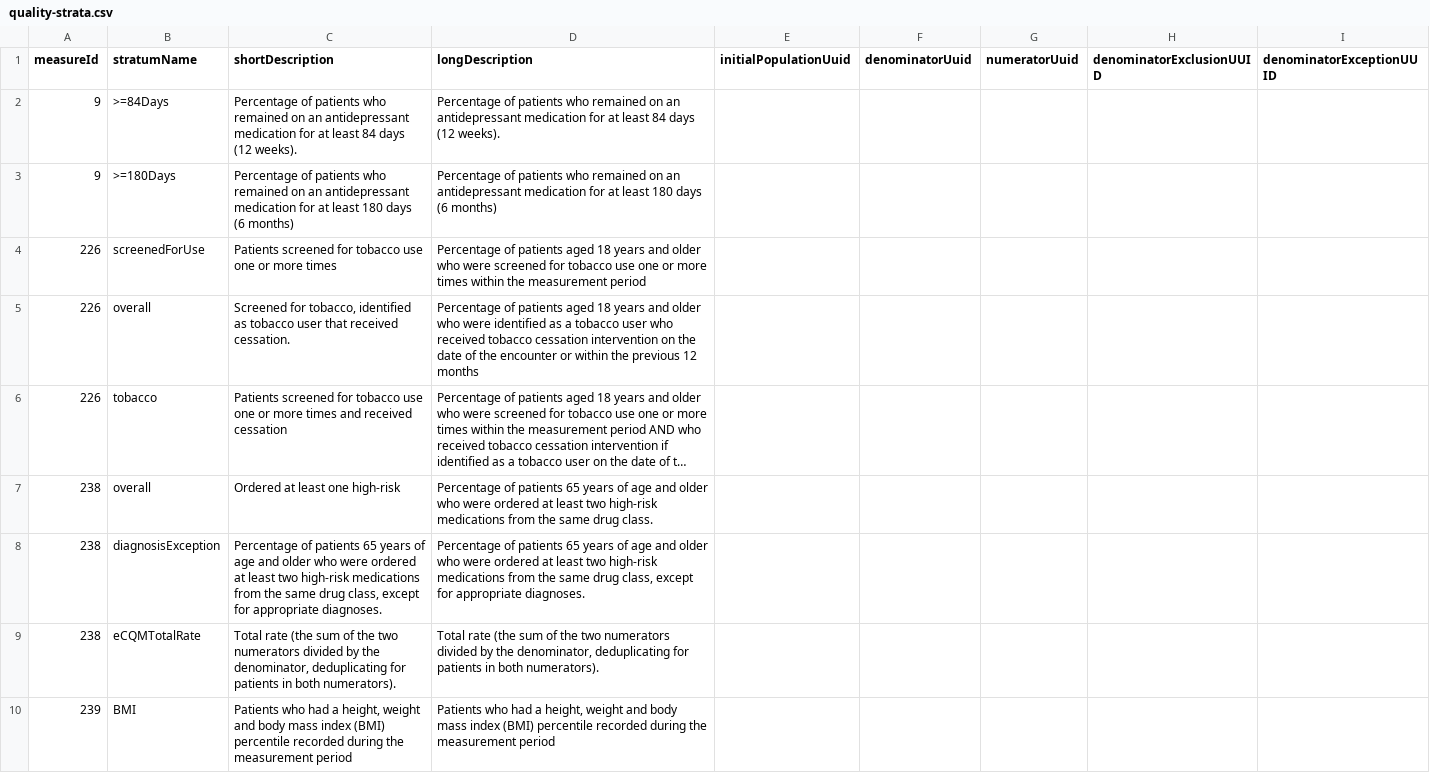
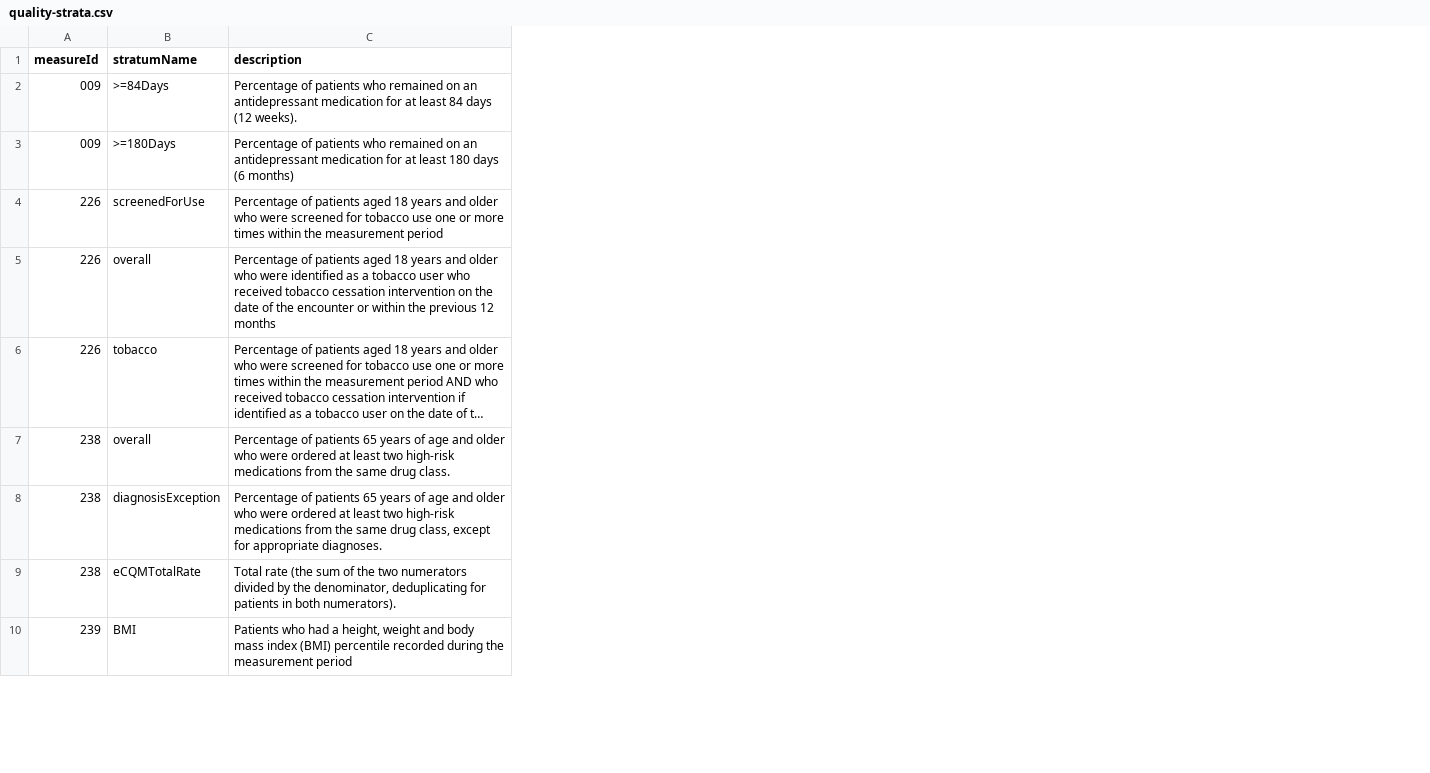
Before and after one commit to CMSgov/qpp-measures-data, a CSV file: util/measures/2022/quality-strata.csv, drawn as a sheet; only a part is shown; long unchanged cells end in …; removed rows and columns are numbered as before the commit, all else as after; the diff names each change by its address in the sheet, - before the commit and + after, or states it on an @@ line.

```diff
--- a/util/measures/2022/quality-strata.csv
+++ b/util/measures/2022/quality-strata.csv
-column C (shortDescription), rows 2-10: Percentage of patients who remained on an antidepressant medication for at least 84 days (12 weeks). | Percentage of patients who remained on an antidepressant medication for at least 180 days (6 months) | Patients screened for tobacco use one or more times | Screened for tobacco, identified as tobacco user that received cessation. | Patients screened for tobacco use one or more times and received cessation | Ordered at least one high-risk | Percentage of patients 65 years of age and older who were ordered at least two high-risk medications from the same drug class, except for appropriate diagnoses. | Total rate (the sum of the two numerators divided by the denominator, deduplicating for patients in both numerators). | Patients who had a height, weight and body mass index (BMI) percentile recorded during the measurement period
-column E (initialPopulationUuid), empty
-column F (denominatorUuid), empty
-column G (numeratorUuid), empty
-column H (denominatorExclusionUUID), empty
-column I (denominatorExceptionUUID), empty
-C1: longDescription
+C1: description
-A2:A3 (measureId): 9
+A2:A3 (measureId): 009
```
Also changed, not shown: 11 other files.
